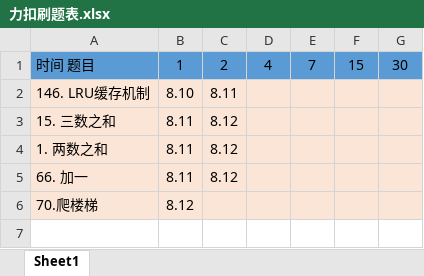
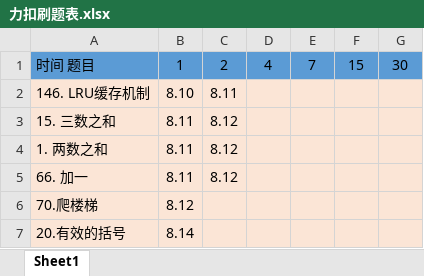
Before and after one commit to lsw6747/algorithm014-algorithm014, an Excel workbook: note/力扣刷题表.xlsx, sheet Sheet1, drawn as a sheet; values as stored, in another font and other column widths than the file's, no borders; the diff names each change by its address in the sheet, - before the commit and + after, or states it on an @@ line.

```diff
--- a/note/力扣刷题表.xlsx (sheet Sheet1)
+++ b/note/力扣刷题表.xlsx (sheet Sheet1)
+row 7: 20.有效的括号 | 8.14
```
Also changed, not shown: 3 other files.
